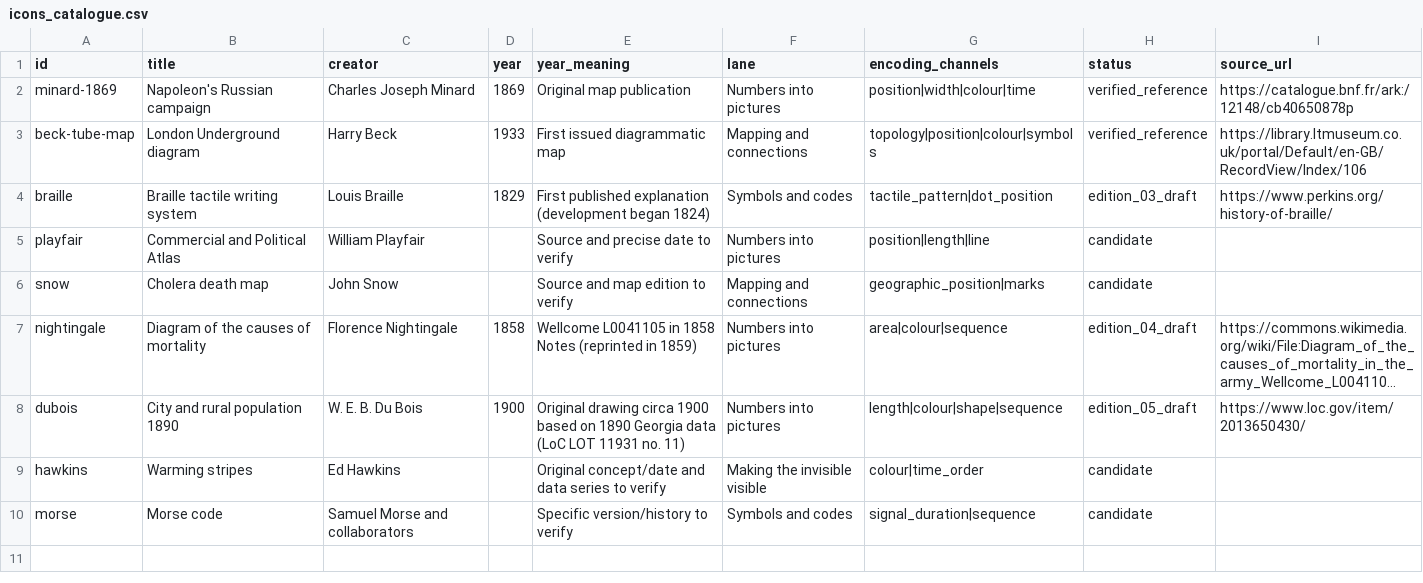
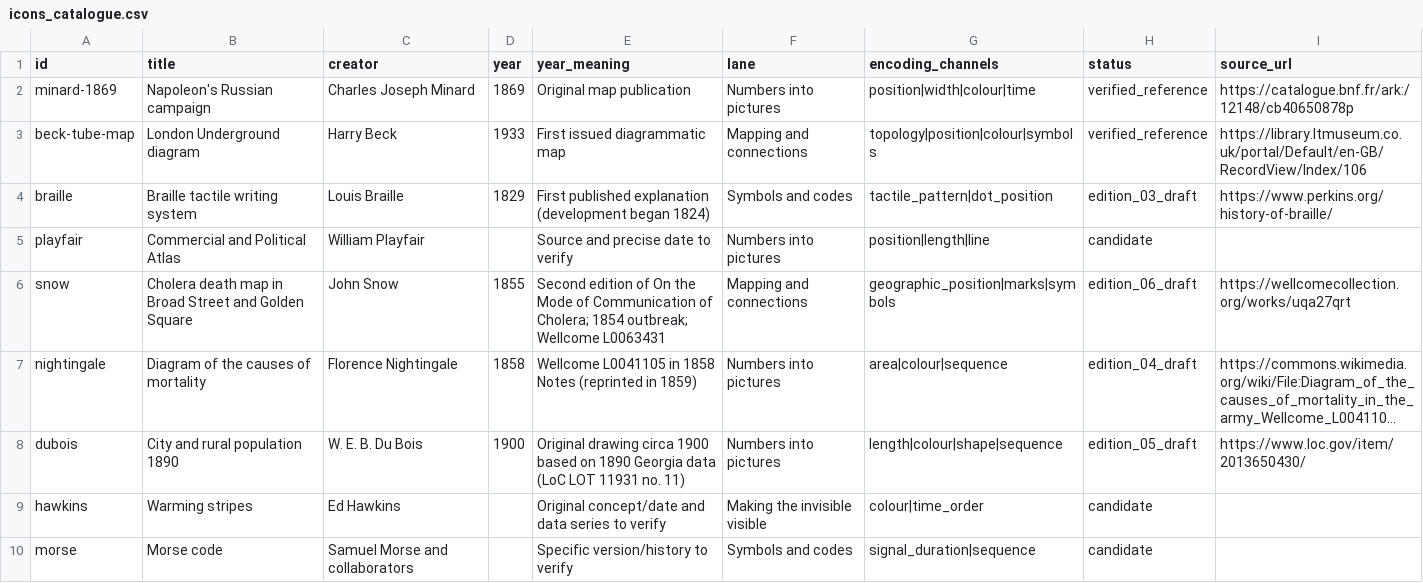
Before and after one commit to adamgreen1708/chart-templates, a CSV file: archive/projects/2026-10-icons-of-data/data/icons_catalogue.csv, drawn as a sheet; long unchanged cells end in …; the diff names each change by its address in the sheet, - before the commit and + after, or states it on an @@ line.

Commit message:
Publish Icons of Data #06 — John Snow cholera map
* Kick off Icons of Data 06 John Snow: snow_06_draft.md

* Kick off Icons of Data 06 John Snow: snow_06_visual_plan.md

* Kick off Icons of Data 06 John Snow: snow_06_sources.md

* Kick off Icons of Data 06 John Snow: project_manifest.md

* Archive unchanged HistData John Snow deaths transcription for Edition 06

* Archive unchanged HistData John Snow pumps transcription for Edition 06

* Archive unchanged HistData John Snow streets transcription for Edition 06

* Record independent source-row, schema and street-geometry validation for Snow map

* Tighten Snow #06 map-versus-table editorial explanation

* Register Icons of Data #06 John Snow research and edition scope

* Register Icons of Data #06 John Snow research and edition scope

* Create edition-scoped data-faithful John Snow map and house-style decoder for visual review

* Run source-verified John Snow chart original and editorial previews on review branch

* Render John Snow #06 three source-verified editorial images for author review

* Use deterministic plotted symbols for Snow map legend instead of fallback Unicode glyphs

* Re-run Snow visual QA with corrected water-pump marker legend

* Render John Snow #06 three source-verified editorial images for author review

* Document author-facing John Snow three-figure review, exact hashes, source licences and approval gate

* Remove temporary John Snow visual review workflow after successful rendering and SHA checks

* Record John Snow #06 three-visual rendering and review-only approval boundary

* Record John Snow #06 three-visual rendering and review-only approval boundary

* Stage Icons of Data #06 John Snow article with reviewed figures and archival method

* Stage John Snow as sixth Icons of Data Resources story and encoding fingerprint

* Copy exact approved Snow #06 visuals to staged site and run mobile/desktop browser QA

* Stage John Snow original and exact author-approved figures with Jekyll site QA

* Remove completed temporary Snow site QA workflow after exact-image and browser checks

* Record approved Snow #06 exact image staging, successful mobile QA, and final merge gate

* Record approved Snow #06 exact image staging, successful mobile QA, and final merge gate

* Record approved Snow #06 exact image staging, successful mobile QA, and final merge gate

---------

Co-authored-by: github-actions[bot] <41898282+github-actions[bot]@users.noreply.github.com>

```diff
--- a/archive/projects/2026-10-icons-of-data/data/icons_catalogue.csv
+++ b/archive/projects/2026-10-icons-of-data/data/icons_catalogue.csv
-B6 (title): Cholera death map
+B6 (title): Cholera death map in Broad Street and Golden Square
-D6 (year): (empty)
+D6 (year): 1855
-E6 (year_meaning): Source and map edition to verify
+E6 (year_meaning): Second edition of On the Mode of Communication of Cholera; 1854 outbreak; Wellcome L0063431
-G6 (encoding_channels): geographic_position|marks
+G6 (encoding_channels): geographic_position|marks|symbols
-H6 (status): candidate
+H6 (status): edition_06_draft
-I6 (source_url): (empty)
+I6 (source_url): https://wellcomecollection.org/works/uqa27qrt
```
Also changed, not shown: 32 other files.
